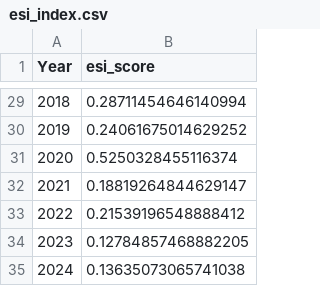
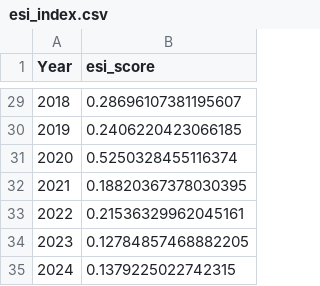
Before and after one commit to siddharthbehera08-collab/Economic-Stress-Index, a CSV file: outputs/tables/esi_index.csv, drawn as a sheet; only a part is shown, gaps mark what is left out; the diff covers the shown part only.

```diff
--- a/outputs/tables/esi_index.csv
+++ b/outputs/tables/esi_index.csv
@@ -29,7 +29,7 @@ Year,esi_score
-2018,0.28711454646140994
-2019,0.24061675014629252
+2018,0.28696107381195607
+2019,0.2406220423066185
 2020,0.5250328455116374
-2021,0.18819264844629147
-2022,0.21539196548888412
+2021,0.18820367378030395
+2022,0.21536329962045161
 2023,0.12784857468882205
-2024,0.13635073065741038
+2024,0.1379225022742315
```
Also changed, not shown: 27 edited cells elsewhere in this file, outputs/tables/esi_india_1991_2024.csv, 16 other files.
